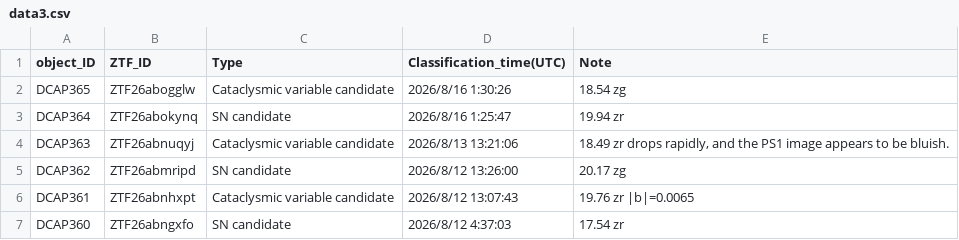
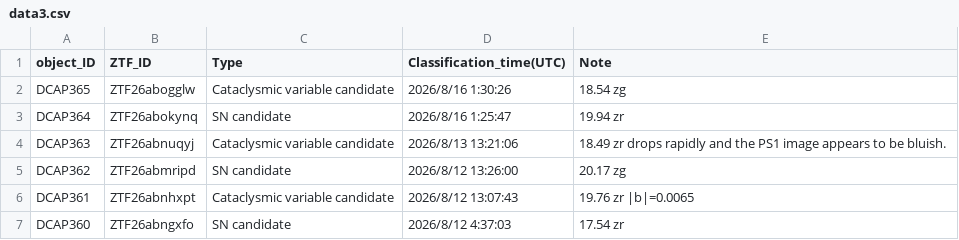
Before and after one commit to DCAP-MinruiNing/DCAP, a CSV file: data3.csv, drawn as a sheet; only a part is shown.

Commit message:
2026-08-15-2

```diff
--- a/data3.csv
+++ b/data3.csv
@@ -3,3 +3,3 @@ DCAP365,ZTF26abogglw,Cataclysmic variable candidate,2026/8/16 1:30:26,18.54 zg
 DCAP364,ZTF26abokynq,SN candidate,2026/8/16 1:25:47,19.94 zr
-DCAP363,ZTF26abnuqyj,Cataclysmic variable candidate,2026/8/13 13:21:06,"18.49 zr drops rapidly, and the PS1 image appears to be bluish."
+DCAP363,ZTF26abnuqyj,Cataclysmic variable candidate,2026/8/13 13:21:06,18.49 zr drops rapidly and the PS1 image appears to be bluish.
 DCAP362,ZTF26abmripd,SN candidate,2026/8/12 13:26:00,20.17 zg
```
